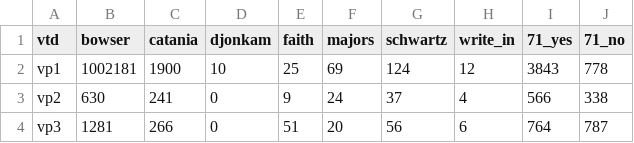
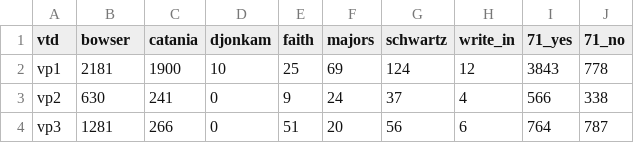
Before and after one commit to cmgiven/open-election-map, a CSV file: data/results.csv, drawn as a sheet; only a part is shown.

Commit message:
Auto-update

```diff
--- a/data/results.csv
+++ b/data/results.csv
@@ -1,3 +1,3 @@
 vtd,bowser,catania,djonkam,faith,majors,schwartz,write_in,71_yes,71_no
-vp1,1002181,1900,10,25,69,124,12,3843,778
+vp1,2181,1900,10,25,69,124,12,3843,778
 vp2,630,241,0,9,24,37,4,566,338
```
